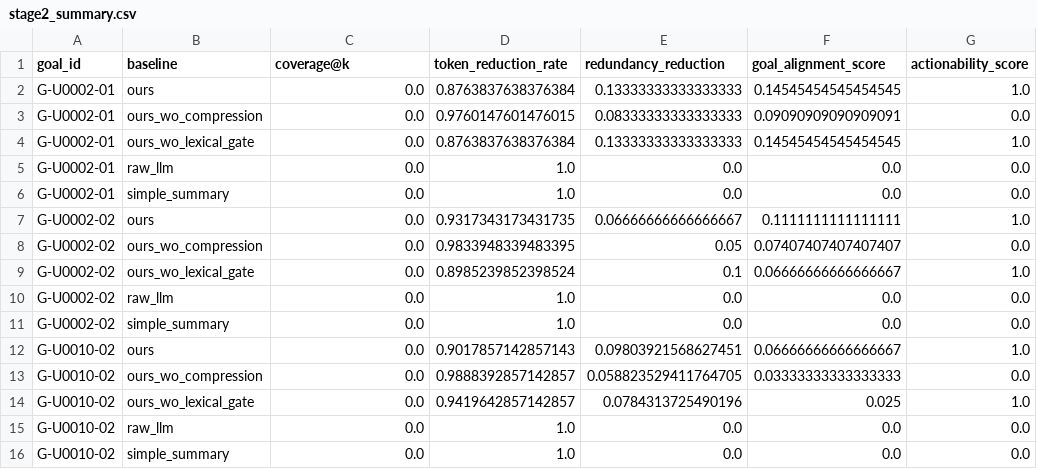
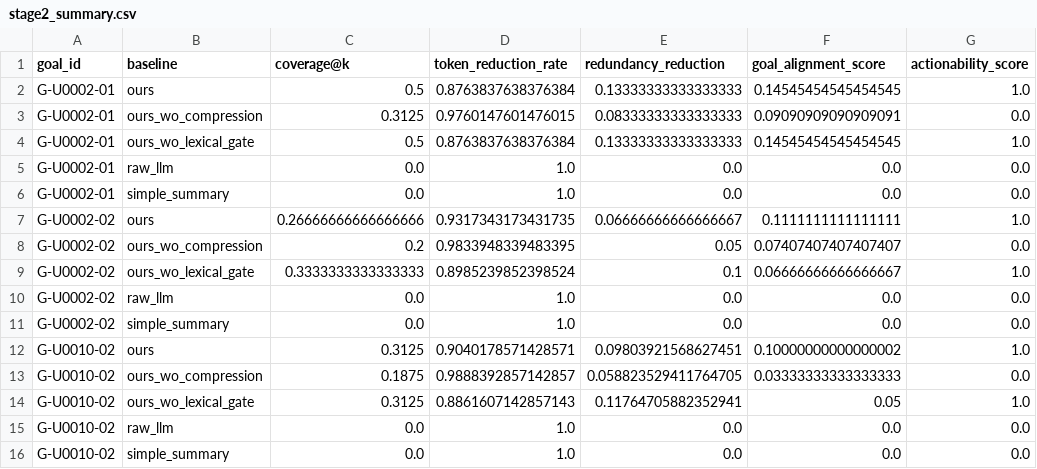
Before and after one commit to magicmin202/Goal-Conditioned-Retrieval, a CSV file: results/stage2_summary.csv, drawn as a sheet; only a part is shown; the diff names each change by its address in the sheet, - before the commit and + after, or states it on an @@ line.

```diff
--- a/results/stage2_summary.csv
+++ b/results/stage2_summary.csv
-C2 (coverage@k): 0.0
+C2 (coverage@k): 0.5
-C3 (coverage@k): 0.0
+C3 (coverage@k): 0.3125
-C4 (coverage@k): 0.0
+C4 (coverage@k): 0.5
-C7 (coverage@k): 0.0
+C7 (coverage@k): 0.26666666666666666
-C8 (coverage@k): 0.0
+C8 (coverage@k): 0.2
-C9 (coverage@k): 0.0
+C9 (coverage@k): 0.3333333333333333
-C12 (coverage@k): 0.0
+C12 (coverage@k): 0.3125
-D12 (token_reduction_rate): 0.9017857142857143
+D12 (token_reduction_rate): 0.9040178571428571
-F12 (goal_alignment_score): 0.06666666666666667
+F12 (goal_alignment_score): 0.10000000000000002
-C13 (coverage@k): 0.0
+C13 (coverage@k): 0.1875
-C14 (coverage@k): 0.0
+C14 (coverage@k): 0.3125
-D14 (token_reduction_rate): 0.9419642857142857
+D14 (token_reduction_rate): 0.8861607142857143
-E14 (redundancy_reduction): 0.0784313725490196
+E14 (redundancy_reduction): 0.11764705882352941
-F14 (goal_alignment_score): 0.025
+F14 (goal_alignment_score): 0.05
```
Also changed, not shown: 17 other files.
